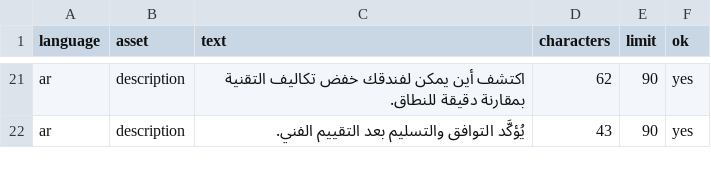
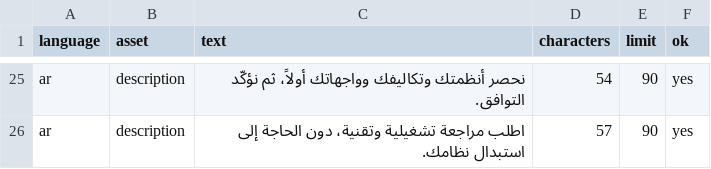
Before and after one commit to usamakhanksa/fandaqah-360, a CSV file: campaigns/C-opera-pms/search-ads.csv, drawn as a sheet; only a part is shown, gaps mark what is left out; addresses are those after the commit; the diff covers the shown part only; the diff names each change by its address in the sheet, - before the commit and + after, or states it on an @@ line.

```diff
--- a/campaigns/C-opera-pms/search-ads.csv
+++ b/campaigns/C-opera-pms/search-ads.csv
-C25 (text): اكتشف أين يمكن لفندقك خفض تكاليف التقنية بمقارنة دقيقة للنطاق.
+C25 (text): نحصر أنظمتك وتكاليفك وواجهاتك أولاً، ثم نؤكّد التوافق.
-D25 (characters): 62
+D25 (characters): 54
-C26 (text): يُؤكَّد التوافق والتسليم بعد التقييم الفني.
+C26 (text): اطلب مراجعة تشغيلية وتقنية، دون الحاجة إلى استبدال نظامك.
-D26 (characters): 43
+D26 (characters): 57
```
Also changed, not shown: 10 added rows, 6 removed rows and 15 edited cells elsewhere in this file, 54 other files.
